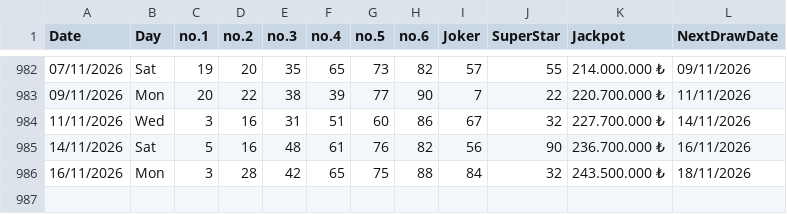
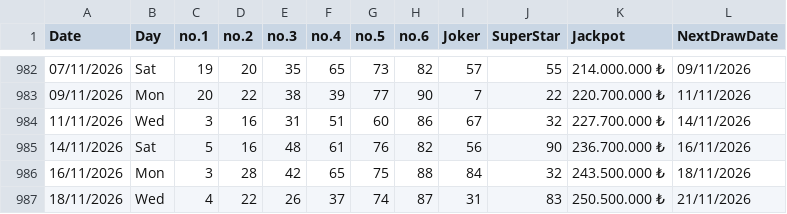
Before and after one commit to AndreiDus/lotoapp-data, a CSV file: data/Asia/Turkey/Turkish - Çılgın Sayısal Loto.csv, drawn as a sheet; only a part is shown, gaps mark what is left out; the diff names each change by its address in the sheet, - before the commit and + after, or states it on an @@ line.

Commit message:
Automated Sync: Updated latest draw data for Turkish - Çılgın Sayısal Loto

```diff
--- a/data/Asia/Turkey/Turkish - Çılgın Sayısal Loto.csv
+++ b/data/Asia/Turkey/Turkish - Çılgın Sayısal Loto.csv
+row 987: 18/11/2026 | Wed | 4 | 22 | 26 | 37 | 74 | 87 | 31 | 83 | 250.500.000 ₺ | 21/11/2026
```
